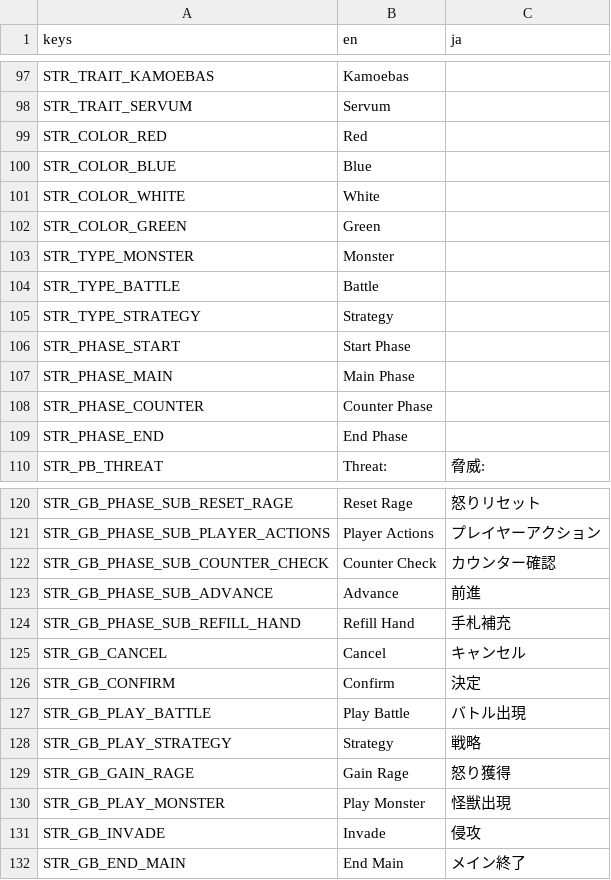
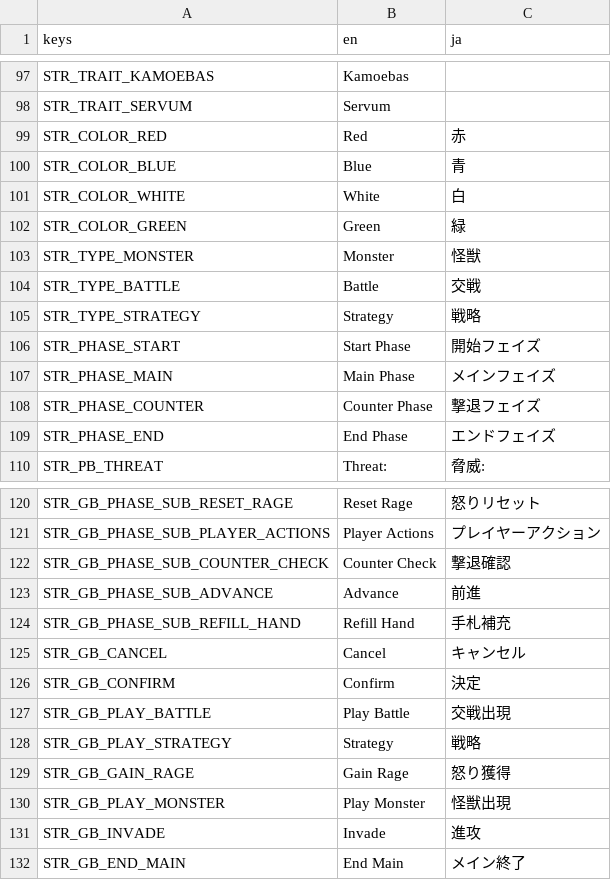
Before and after one commit to hunterdurbin/godzilla-sim, a CSV file: translations/strings.csv, drawn as a sheet; only a part is shown, gaps mark what is left out; the diff covers the shown part only.

```diff
--- a/translations/strings.csv
+++ b/translations/strings.csv
@@ -98,13 +98,13 @@ STR_TRAIT_KAMOEBAS,Kamoebas,
 STR_TRAIT_SERVUM,Servum,
-STR_COLOR_RED,Red,
-STR_COLOR_BLUE,Blue,
-STR_COLOR_WHITE,White,
-STR_COLOR_GREEN,Green,
-STR_TYPE_MONSTER,Monster,
-STR_TYPE_BATTLE,Battle,
-STR_TYPE_STRATEGY,Strategy,
-STR_PHASE_START,Start Phase,
-STR_PHASE_MAIN,Main Phase,
-STR_PHASE_COUNTER,Counter Phase,
-STR_PHASE_END,End Phase,
+STR_COLOR_RED,Red,赤
+STR_COLOR_BLUE,Blue,青
+STR_COLOR_WHITE,White,白
+STR_COLOR_GREEN,Green,緑
+STR_TYPE_MONSTER,Monster,怪獣
+STR_TYPE_BATTLE,Battle,交戦
+STR_TYPE_STRATEGY,Strategy,戦略
+STR_PHASE_START,Start Phase,開始フェイズ
+STR_PHASE_MAIN,Main Phase,メインフェイズ
+STR_PHASE_COUNTER,Counter Phase,撃退フェイズ
+STR_PHASE_END,End Phase,エンドフェイズ
 STR_PB_THREAT,Threat:,脅威:
@@ -121,3 +121,3 @@ STR_GB_PHASE_SUB_RESET_RAGE,"      Reset Rage","      怒りリセット"
 STR_GB_PHASE_SUB_PLAYER_ACTIONS,"      Player Actions","      プレイヤーアクション"
-STR_GB_PHASE_SUB_COUNTER_CHECK,"      Counter Check","      カウンター確認"
+STR_GB_PHASE_SUB_COUNTER_CHECK,"      Counter Check","      撃退確認"
 STR_GB_PHASE_SUB_ADVANCE,"      Advance","      前進"
@@ -126,3 +126,3 @@ STR_GB_CANCEL,Cancel,キャンセル
 STR_GB_CONFIRM,Confirm,決定
-STR_GB_PLAY_BATTLE,Play Battle,バトル出現
+STR_GB_PLAY_BATTLE,Play Battle,交戦出現
 STR_GB_PLAY_STRATEGY,Strategy,戦略
@@ -130,3 +130,3 @@ STR_GB_GAIN_RAGE,Gain Rage,怒り獲得
 STR_GB_PLAY_MONSTER,Play Monster,怪獣出現
-STR_GB_INVADE,Invade,侵攻
+STR_GB_INVADE,Invade,進攻
 STR_GB_END_MAIN,End Main,メイン終了
```
Also changed, not shown: 4 edited cells elsewhere in this file, 1 other file.
